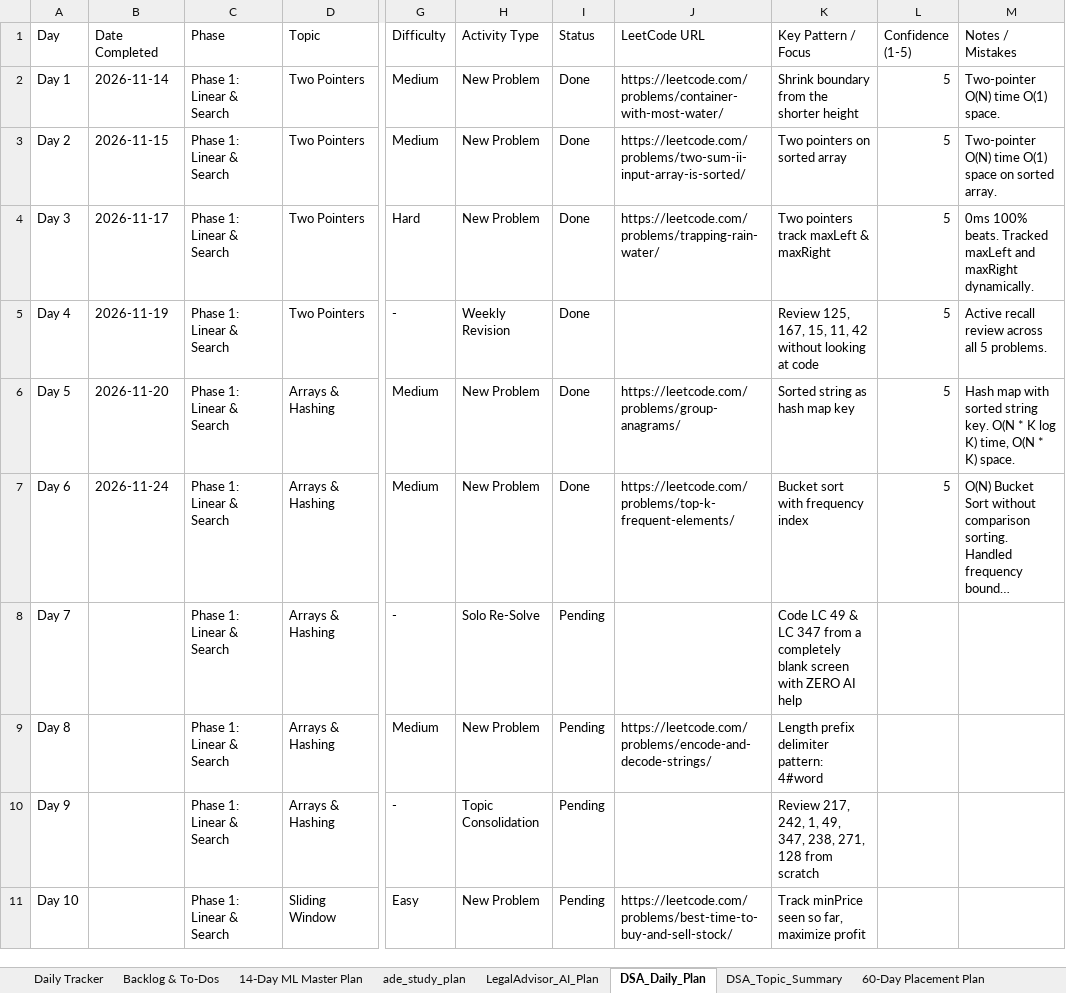
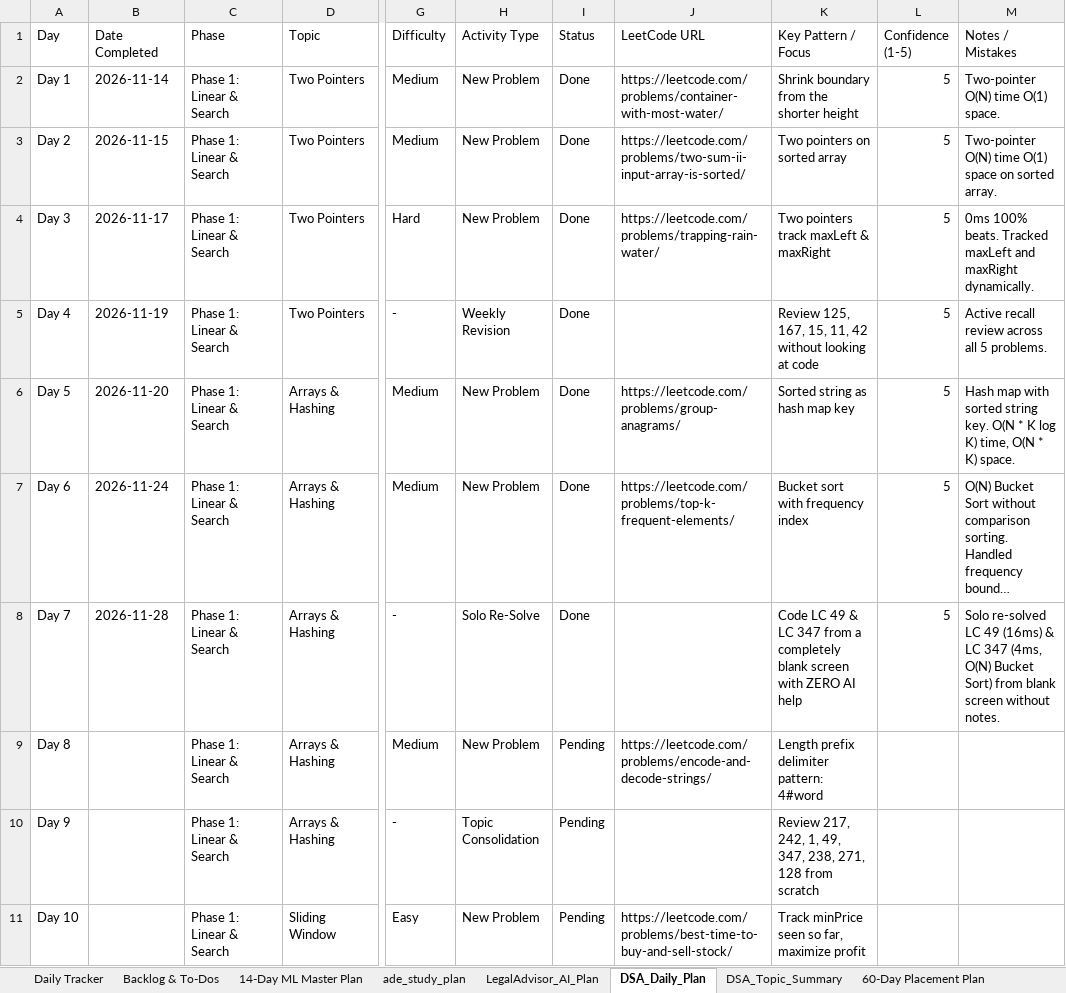
Before and after one commit to gitsparthiv/DSA_PROBLEM_SOLVING, an Excel workbook: war_plan.xlsx, sheet DSA_Daily_Plan, drawn as a sheet; only a part is shown, gaps mark what is left out; long unchanged cells end in …; values as stored, in another font and other column widths than the file's, no borders; the diff names each change by its address in the sheet, - before the commit and + after, or states it on an @@ line.

Commit message:
chore(dsa): complete Day 7 solo re-solve of LC 49 and LC 347

```diff
--- a/war_plan.xlsx (sheet DSA_Daily_Plan)
+++ b/war_plan.xlsx (sheet DSA_Daily_Plan)
-B8 (Date Completed): (empty)
+B8 (Date Completed): 2026-11-28
-I8 (Status): Pending
+I8 (Status): Done
-L8 (Confidence (1-5)): (empty)
+L8 (Confidence (1-5)): 5
-M8 (Notes / Mistakes): (empty)
+M8 (Notes / Mistakes): Solo re-solved LC 49 (16ms) & LC 347 (4ms, O(N) Bucket Sort) from blank screen without notes.
```
Also changed, not shown: sheet Daily Tracker, sheet Backlog & To-Dos, dsa_plan.xlsx, 1 other file.
